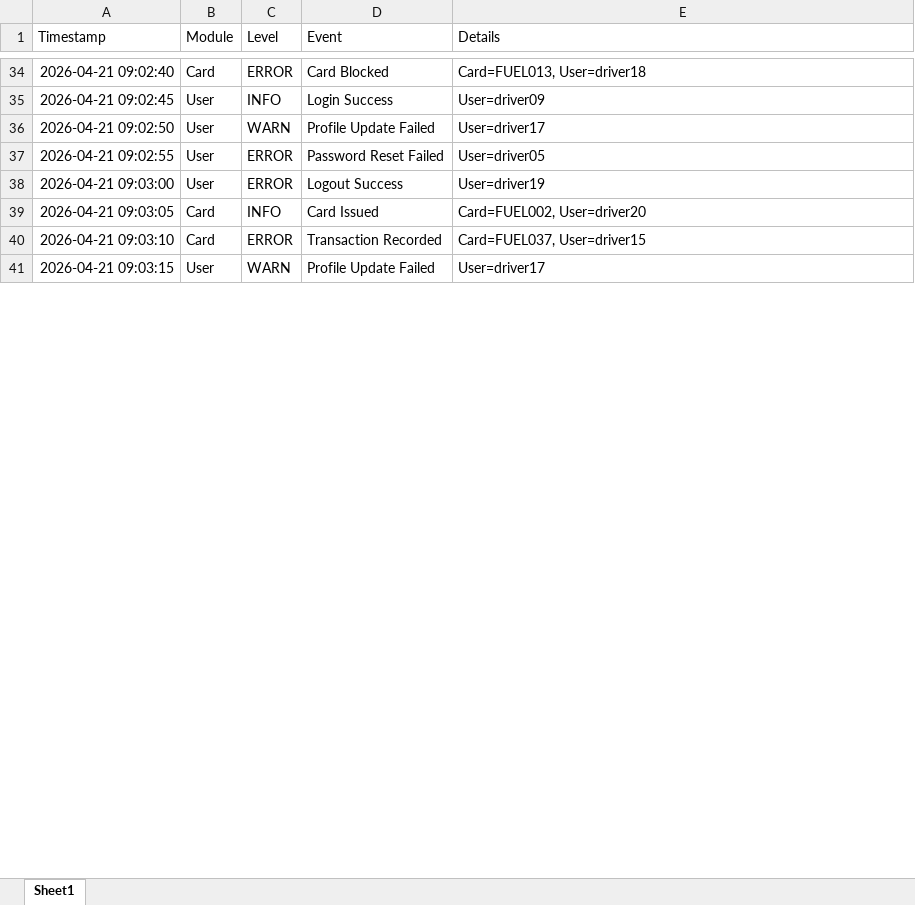
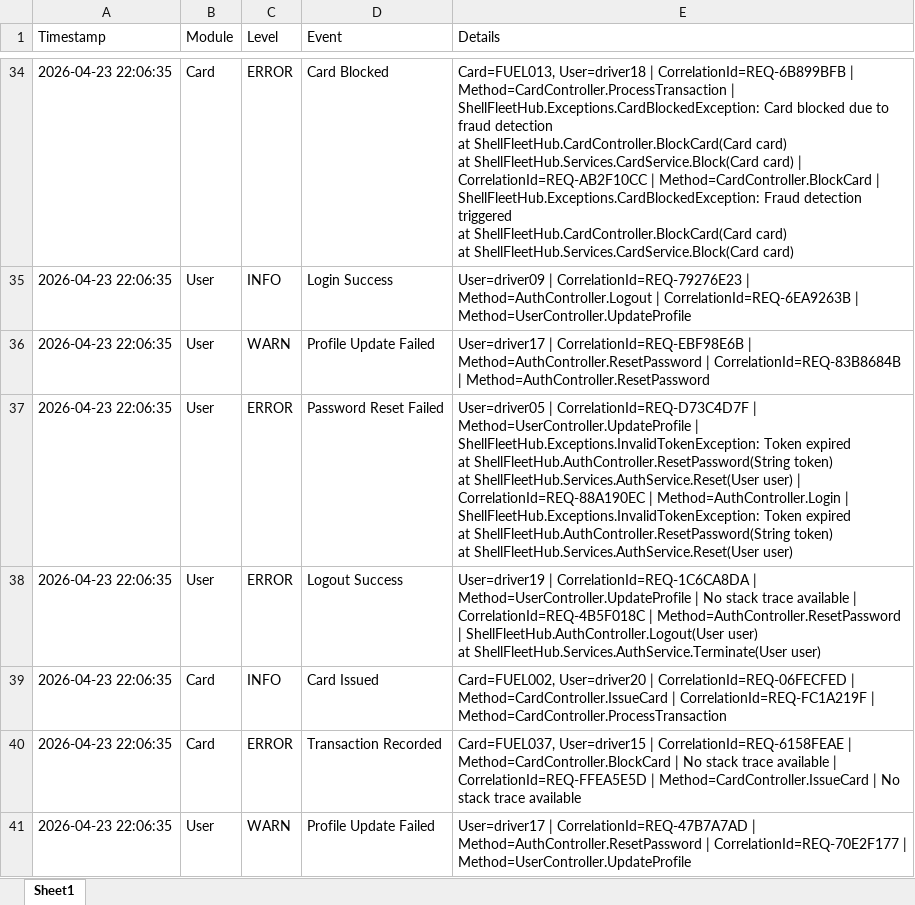
Before and after one commit to sajalkirti/Agentic-AI, an Excel workbook: self-rag/documents/ApplicationLog.xlsx, sheet Sheet1, drawn as a sheet; only a part is shown, gaps mark what is left out; values as stored, in another font and other column widths than the file's, no borders; ↵ is a line break in a cell; the diff covers the shown part only; the diff names each change by its address in the sheet, - before the commit and + after, or states it on an @@ line.

Commit message:
Shell project added

```diff
--- a/self-rag/documents/ApplicationLog.xlsx (sheet Sheet1)
+++ b/self-rag/documents/ApplicationLog.xlsx (sheet Sheet1)
-A34 (Timestamp): 2026-04-21 09:02:40
+A34 (Timestamp): 2026-04-23 22:06:35
-E34 (Details): Card=FUEL013, User=driver18
+E34 (Details): Card=FUEL013, User=driver18 | CorrelationId=REQ-6B899BFB | Method=CardController.ProcessTransaction | ShellFleetHub.Exceptions.CardBlockedException: Card blocked due to fraud detection ↵ at ShellFleetHub.CardController.BlockCard(Card card) ↵ at ShellFleetHub.Services.CardService.Block(Card card) | CorrelationId=REQ-AB2F10CC | Method=CardController.BlockCard | ShellFleetHub.Exceptions.CardBlockedException: Fraud detection triggered ↵ at ShellFleetHub.CardController.BlockCard(Card card) ↵ at ShellFleetHub.Services.CardService.Block(Card card)
-A35 (Timestamp): 2026-04-21 09:02:45
+A35 (Timestamp): 2026-04-23 22:06:35
-E35 (Details): User=driver09
+E35 (Details): User=driver09 | CorrelationId=REQ-79276E23 | Method=AuthController.Logout | CorrelationId=REQ-6EA9263B | Method=UserController.UpdateProfile
-A36 (Timestamp): 2026-04-21 09:02:50
+A36 (Timestamp): 2026-04-23 22:06:35
-E36 (Details): User=driver17
+E36 (Details): User=driver17 | CorrelationId=REQ-EBF98E6B | Method=AuthController.ResetPassword | CorrelationId=REQ-83B8684B | Method=AuthController.ResetPassword
-A37 (Timestamp): 2026-04-21 09:02:55
+A37 (Timestamp): 2026-04-23 22:06:35
-E37 (Details): User=driver05
+E37 (Details): User=driver05 | CorrelationId=REQ-D73C4D7F | Method=UserController.UpdateProfile | ShellFleetHub.Exceptions.InvalidTokenException: Token expired ↵ at ShellFleetHub.AuthController.ResetPassword(String token) ↵ at ShellFleetHub.Services.AuthService.Reset(User user) | CorrelationId=REQ-88A190EC | Method=AuthController.Login | ShellFleetHub.Exceptions.InvalidTokenException: Token expired ↵ at ShellFleetHub.AuthController.ResetPassword(String token) ↵ at ShellFleetHub.Services.AuthService.Reset(User user)
-A38 (Timestamp): 2026-04-21 09:03:00
+A38 (Timestamp): 2026-04-23 22:06:35
-E38 (Details): User=driver19
+E38 (Details): User=driver19 | CorrelationId=REQ-1C6CA8DA | Method=UserController.UpdateProfile | No stack trace available | CorrelationId=REQ-4B5F018C | Method=AuthController.ResetPassword | ShellFleetHub.AuthController.Logout(User user) ↵ at ShellFleetHub.Services.AuthService.Terminate(User user)
-A39 (Timestamp): 2026-04-21 09:03:05
+A39 (Timestamp): 2026-04-23 22:06:35
-E39 (Details): Card=FUEL002, User=driver20
+E39 (Details): Card=FUEL002, User=driver20 | CorrelationId=REQ-06FECFED | Method=CardController.IssueCard | CorrelationId=REQ-FC1A219F | Method=CardController.ProcessTransaction
-A40 (Timestamp): 2026-04-21 09:03:10
+A40 (Timestamp): 2026-04-23 22:06:35
-E40 (Details): Card=FUEL037, User=driver15
+E40 (Details): Card=FUEL037, User=driver15 | CorrelationId=REQ-6158FEAE | Method=CardController.BlockCard | No stack trace available | CorrelationId=REQ-FFEA5E5D | Method=CardController.IssueCard | No stack trace available
-A41 (Timestamp): 2026-04-21 09:03:15
+A41 (Timestamp): 2026-04-23 22:06:35
-E41 (Details): User=driver17
+E41 (Details): User=driver17 | CorrelationId=REQ-47B7A7AD | Method=AuthController.ResetPassword | CorrelationId=REQ-70E2F177 | Method=UserController.UpdateProfile
```
Also changed, not shown: 184 edited cells elsewhere in this sheet, self-rag/documents/DBLog.xlsx, self-rag/documents/LogAnalytics.xlsx, 9 other files.
